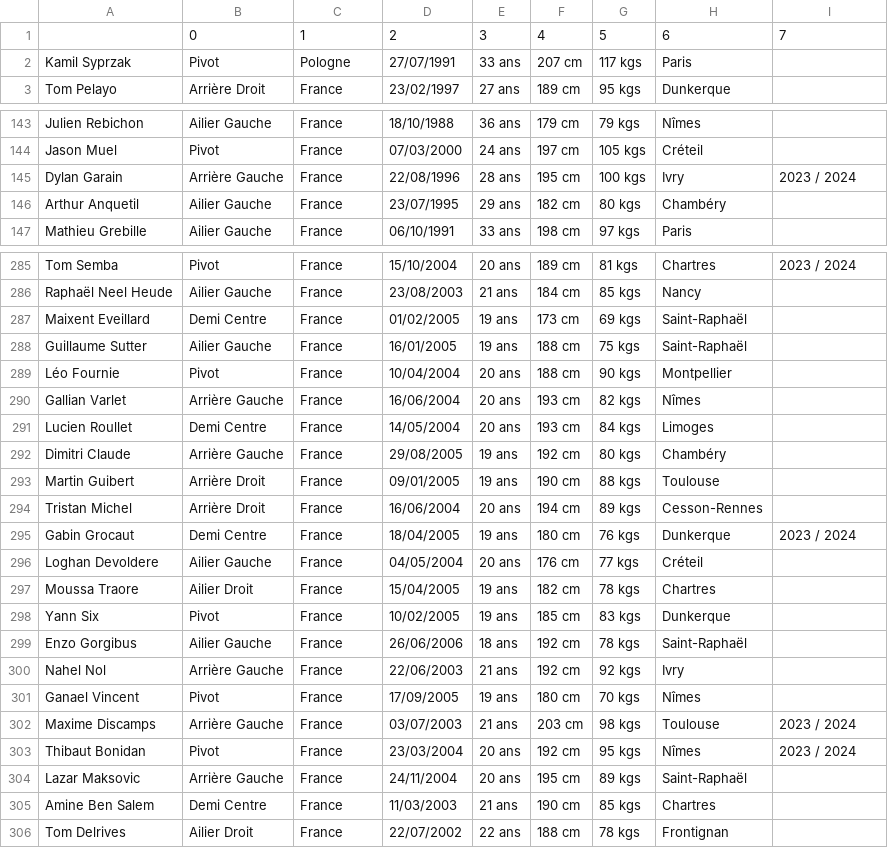
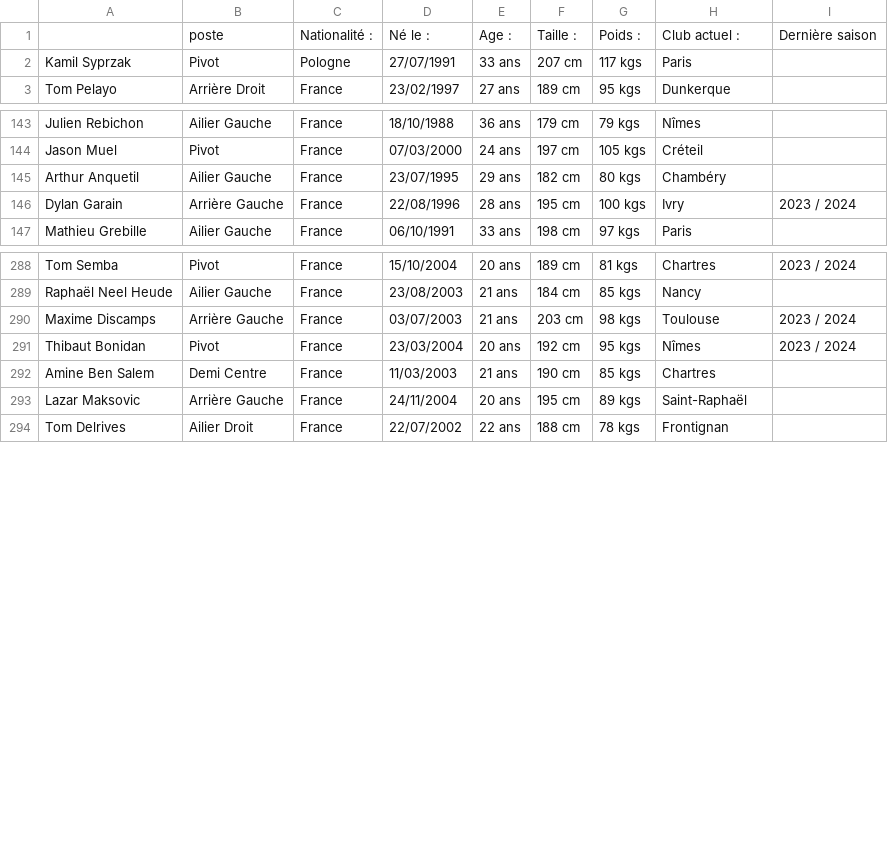
Before and after one commit to LeoDony7/Handball_Position_Predicting, a CSV file: Donnees_physique_joueurs.csv, drawn as a sheet; only a part is shown, gaps mark what is left out; the diff covers the shown part only.

```diff
--- a/Donnees_physique_joueurs.csv
+++ b/Donnees_physique_joueurs.csv
@@ -1,2 +1,2 @@
-,0,1,2,3,4,5,6,7
+,poste,Nationalité :,Né le :,Age :,Taille :,Poids :,Club actuel :,Dernière saison
 Kamil Syprzak,Pivot,Pologne,27/07/1991,33 ans,207 cm,117 kgs,Paris,
@@ -144,4 +144,4 @@ Julien Rebichon,Ailier Gauche,France,18/10/1988,36 ans,179 cm,79 kgs,Nîmes,
 Jason Muel,Pivot,France,07/03/2000,24 ans,197 cm,105 kgs,Créteil,
+Arthur Anquetil,Ailier Gauche,France,23/07/1995,29 ans,182 cm,80 kgs,Chambéry,
 Dylan Garain,Arrière Gauche,France,22/08/1996,28 ans,195 cm,100 kgs,Ivry,2023 / 2024
-Arthur Anquetil,Ailier Gauche,France,23/07/1995,29 ans,182 cm,80 kgs,Chambéry,
 Mathieu Grebille,Ailier Gauche,France,06/10/1991,33 ans,198 cm,97 kgs,Paris,
@@ -286,21 +289,6 @@ Tom Semba,Pivot,France,15/10/2004,20 ans,189 cm,81 kgs,Chartres,2023 / 2024
 Raphaël Neel Heude,Ailier Gauche,France,23/08/2003,21 ans,184 cm,85 kgs,Nancy,
-Maixent Eveillard,Demi Centre,France,01/02/2005,19 ans,173 cm,69 kgs,Saint-Raphaël,
-Guillaume Sutter,Ailier Gauche,France,16/01/2005,19 ans,188 cm,75 kgs,Saint-Raphaël,
-Léo Fournie,Pivot,France,10/04/2004,20 ans,188 cm,90 kgs,Montpellier,
-Gallian Varlet,Arrière Gauche,France,16/06/2004,20 ans,193 cm,82 kgs,Nîmes,
-Lucien Roullet,Demi Centre,France,14/05/2004,20 ans,193 cm,84 kgs,Limoges,
-Dimitri Claude,Arrière Gauche,France,29/08/2005,19 ans,192 cm,80 kgs,Chambéry,
-Martin Guibert,Arrière Droit,France,09/01/2005,19 ans,190 cm,88 kgs,Toulouse,
-Tristan Michel,Arrière Droit,France,16/06/2004,20 ans,194 cm,89 kgs,Cesson-Rennes,
-Gabin Grocaut,Demi Centre,France,18/04/2005,19 ans,180 cm,76 kgs,Dunkerque,2023 / 2024
-Loghan Devoldere,Ailier Gauche,France,04/05/2004,20 ans,176 cm,77 kgs,Créteil,
-Moussa Traore,Ailier Droit,France,15/04/2005,19 ans,182 cm,78 kgs,Chartres,
-Yann Six,Pivot,France,10/02/2005,19 ans,185 cm,83 kgs,Dunkerque,
-Enzo Gorgibus,Ailier Gauche,France,26/06/2006,18 ans,192 cm,78 kgs,Saint-Raphaël,
-Nahel Nol,Arrière Gauche,France,22/06/2003,21 ans,192 cm,92 kgs,Ivry,
-Ganael Vincent,Pivot,France,17/09/2005,19 ans,180 cm,70 kgs,Nîmes,
 Maxime Discamps,Arrière Gauche,France,03/07/2003,21 ans,203 cm,98 kgs,Toulouse,2023 / 2024
 Thibaut Bonidan,Pivot,France,23/03/2004,20 ans,192 cm,95 kgs,Nîmes,2023 / 2024
+Amine Ben Salem,Demi Centre,France,11/03/2003,21 ans,190 cm,85 kgs,Chartres,
 Lazar Maksovic,Arrière Gauche,France,24/11/2004,20 ans,195 cm,89 kgs,Saint-Raphaël,
-Amine Ben Salem,Demi Centre,France,11/03/2003,21 ans,190 cm,85 kgs,Chartres,
 Tom Delrives,Ailier Droit,France,22/07/2002,22 ans,188 cm,78 kgs,Frontignan,
```
Also changed, not shown: 1 removed row and 13 moved rows elsewhere in this file, 1 other file.
